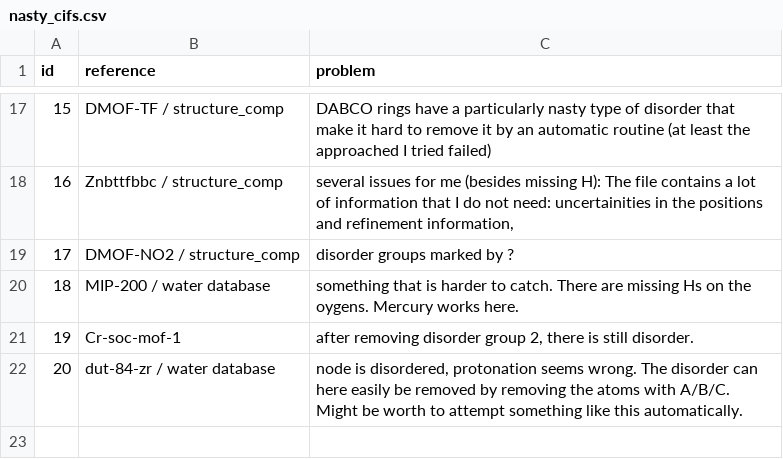
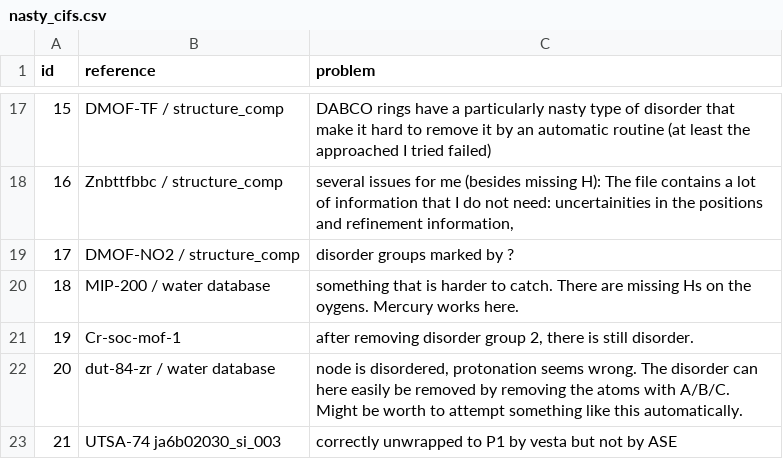
Before and after one commit to danieleongari/nasty_cifs, a CSV file: nasty_cifs.csv, drawn as a sheet; only a part is shown, gaps mark what is left out.

```diff
--- a/nasty_cifs.csv
+++ b/nasty_cifs.csv
@@ -22 +22,2 @@ id, reference, problem
 20,dut-84-zr / water database,"node is disordered, protonation seems wrong. The disorder can here easily be removed by removing the atoms with A/B/C. Might be worth to attempt something like this automatically. "
+21,UTSA-74 ja6b02030_si_003, correctly unwrapped to P1 by vesta but not by ASE
```
Also changed, not shown: 2 other files.
